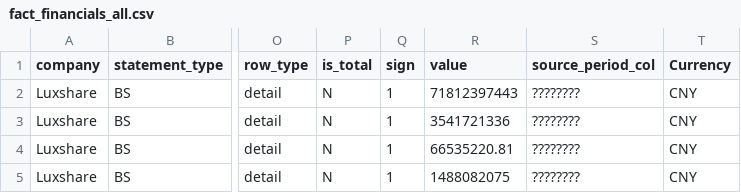
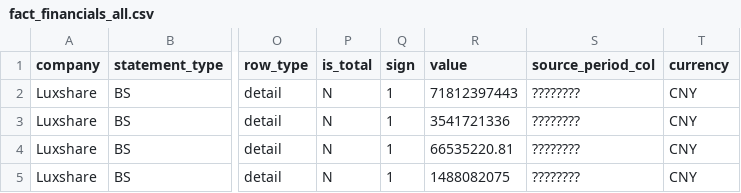
Before and after one commit to Z0228987/Competitor-Analasis, a CSV file: data/fact_financials_all.csv, drawn as a sheet; only a part is shown, gaps mark what is left out; the diff names each change by its address in the sheet, - before the commit and + after, or states it on an @@ line.

Commit message:
Add files via upload

```diff
--- a/data/fact_financials_all.csv
+++ b/data/fact_financials_all.csv
-T1: Currency
+T1: currency
```
